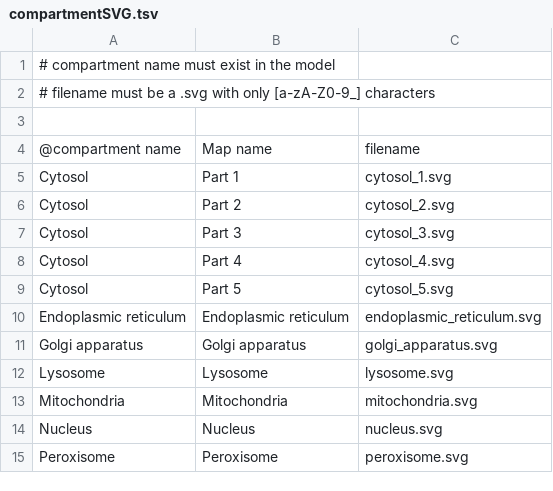
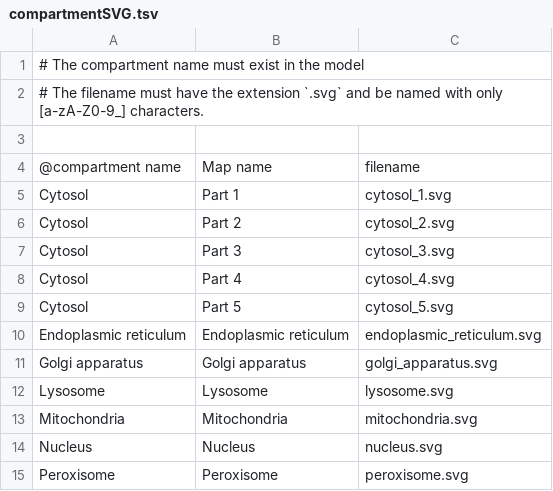
Before and after one commit to MetabolicAtlas/data-files, a TSV file: integrated-models/Human-GEM/compartmentSVG.tsv, drawn as a sheet.

```diff
--- a/integrated-models/Human-GEM/compartmentSVG.tsv
+++ b/integrated-models/Human-GEM/compartmentSVG.tsv
@@ -1,3 +1,3 @@
-# compartment name must exist in the model
-# filename must be a .svg with only [a-zA-Z0-9_] characters
+# The compartment name must exist in the model
+# The filename must have the extension `.svg` and be named with only [a-zA-Z0-9_] characters.
 
```
Also changed, not shown: integrated-models/Yeast-GEM/customSVG.tsv, integrated-models/Yeast-GEM/subsystemSVG.tsv, 2 other files.
